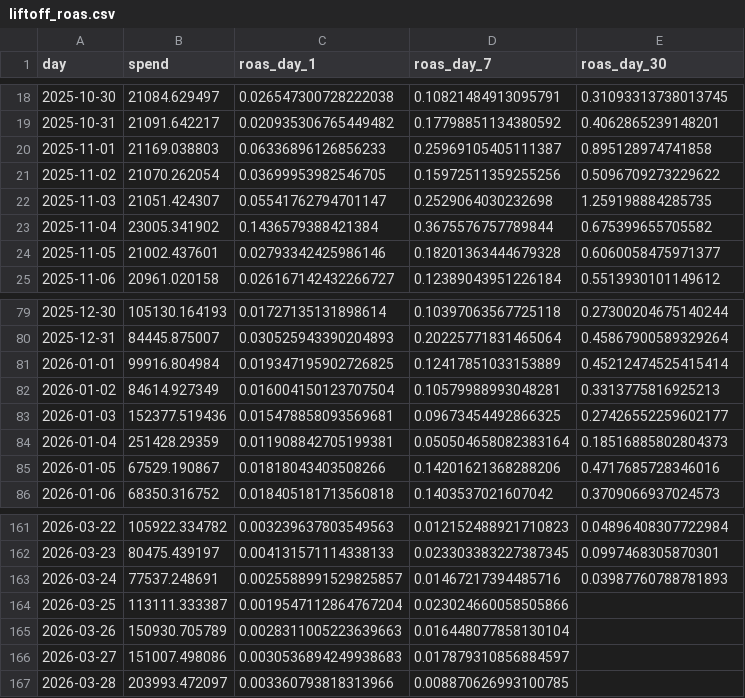
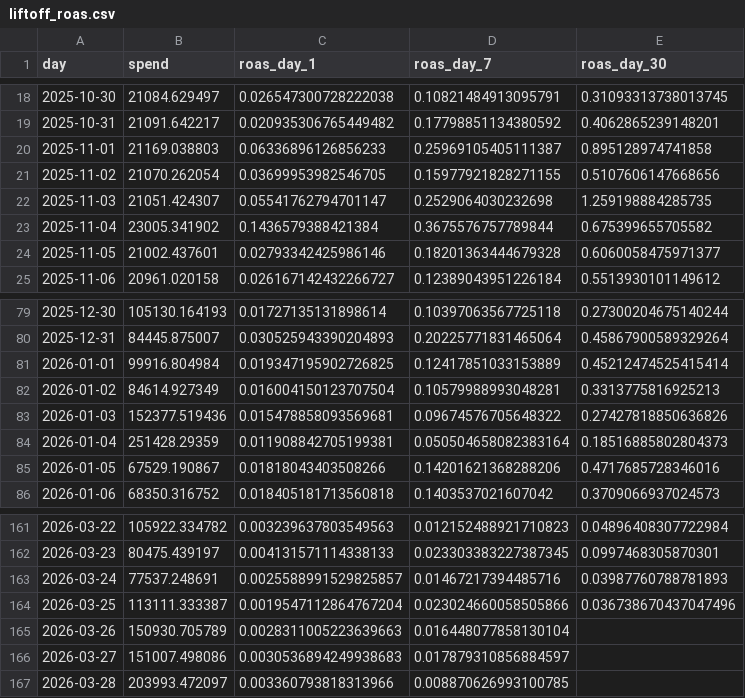
Before and after one commit to akhambati-dev/kalshi-roas-dashboard, a CSV file: data/liftoff_roas.csv, drawn as a sheet; only a part is shown, gaps mark what is left out; the diff covers the shown part only.

```diff
--- a/data/liftoff_roas.csv
+++ b/data/liftoff_roas.csv
@@ -20,3 +20,3 @@ day,spend,roas_day_1,roas_day_7,roas_day_30
 2025-11-01,21169.038803,0.06336896126856233,0.25969105405111387,0.895128974741858
-2025-11-02,21070.262054,0.03699953982546705,0.15972511359255256,0.5096709273229622
+2025-11-02,21070.262054,0.03699953982546705,0.15977921828271155,0.5107606147668656
 2025-11-03,21051.424307,0.05541762794701147,0.2529064030232698,1.259198884285735
@@ -82,3 +82,3 @@ day,spend,roas_day_1,roas_day_7,roas_day_30
 2026-01-02,84614.927349,0.016004150123707504,0.10579988993048281,0.3313775816925213
-2026-01-03,152377.519436,0.015478858093569681,0.09673454492866325,0.27426552259602177
+2026-01-03,152377.519436,0.015478858093569681,0.09674576705648322,0.27427818850636826
 2026-01-04,251428.29359,0.011908842705199381,0.050504658082383164,0.18516885802804373
@@ -163,3 +163,3 @@ day,spend,roas_day_1,roas_day_7,roas_day_30
 2026-03-24,77537.248691,0.0025588991529825857,0.01467217394485716,0.03987760788781893
-2026-03-25,113111.333387,0.0019547112864767204,0.023024660058505866,
+2026-03-25,113111.333387,0.0019547112864767204,0.023024660058505866,0.036738670437047496
 2026-03-26,150930.705789,0.0028311005223639663,0.016448077858130104,
```
Also changed, not shown: 1 added row and 23 edited cells elsewhere in this file, data/liftoff_campaign_roas.csv.
